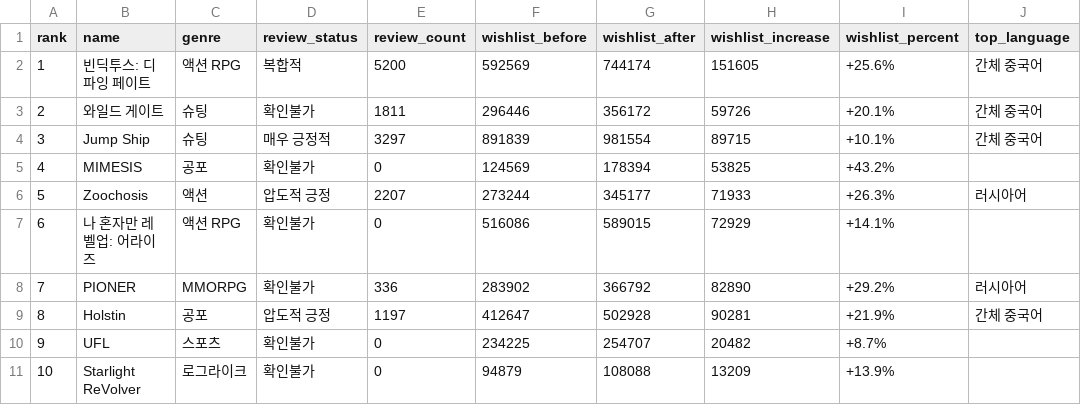
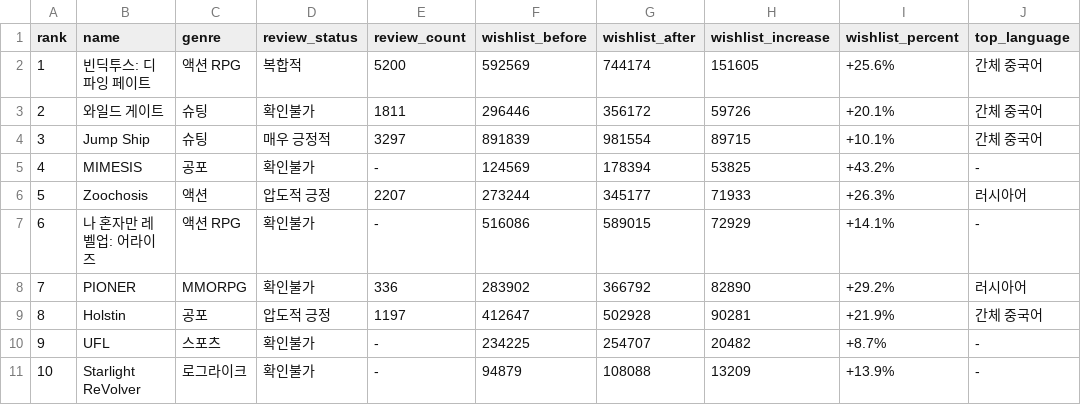
Before and after one commit to noodle-kim/snf-dashboard-202506, a CSV file: github_data/02_top_games/03_top10_table.csv, drawn as a sheet.

```diff
--- a/github_data/02_top_games/03_top10_table.csv
+++ b/github_data/02_top_games/03_top10_table.csv
@@ -4,8 +4,8 @@
 3,Jump Ship,슈팅,매우 긍정적,3297,891839,981554,89715,+10.1%,간체 중국어
-4,MIMESIS,공포,확인불가,0,124569,178394,53825,+43.2%,
+4,MIMESIS,공포,확인불가,-,124569,178394,53825,+43.2%,-
 5,Zoochosis,액션,압도적 긍정,2207,273244,345177,71933,+26.3%,러시아어
-6,나 혼자만 레벨업: 어라이즈,액션 RPG,확인불가,0,516086,589015,72929,+14.1%,
+6,나 혼자만 레벨업: 어라이즈,액션 RPG,확인불가,-,516086,589015,72929,+14.1%,-
 7,PIONER,MMORPG,확인불가,336,283902,366792,82890,+29.2%,러시아어
 8,Holstin,공포,압도적 긍정,1197,412647,502928,90281,+21.9%,간체 중국어
-9,UFL,스포츠,확인불가,0,234225,254707,20482,+8.7%,
-10,Starlight ReVolver,로그라이크,확인불가,0,94879,108088,13209,+13.9%,
+9,UFL,스포츠,확인불가,-,234225,254707,20482,+8.7%,-
+10,Starlight ReVolver,로그라이크,확인불가,-,94879,108088,13209,+13.9%,-
```
Also changed, not shown: github_data/01_executive/02_kpi_cards.csv, github_data/01_executive/05_chart_summary.csv, 5 other files.
